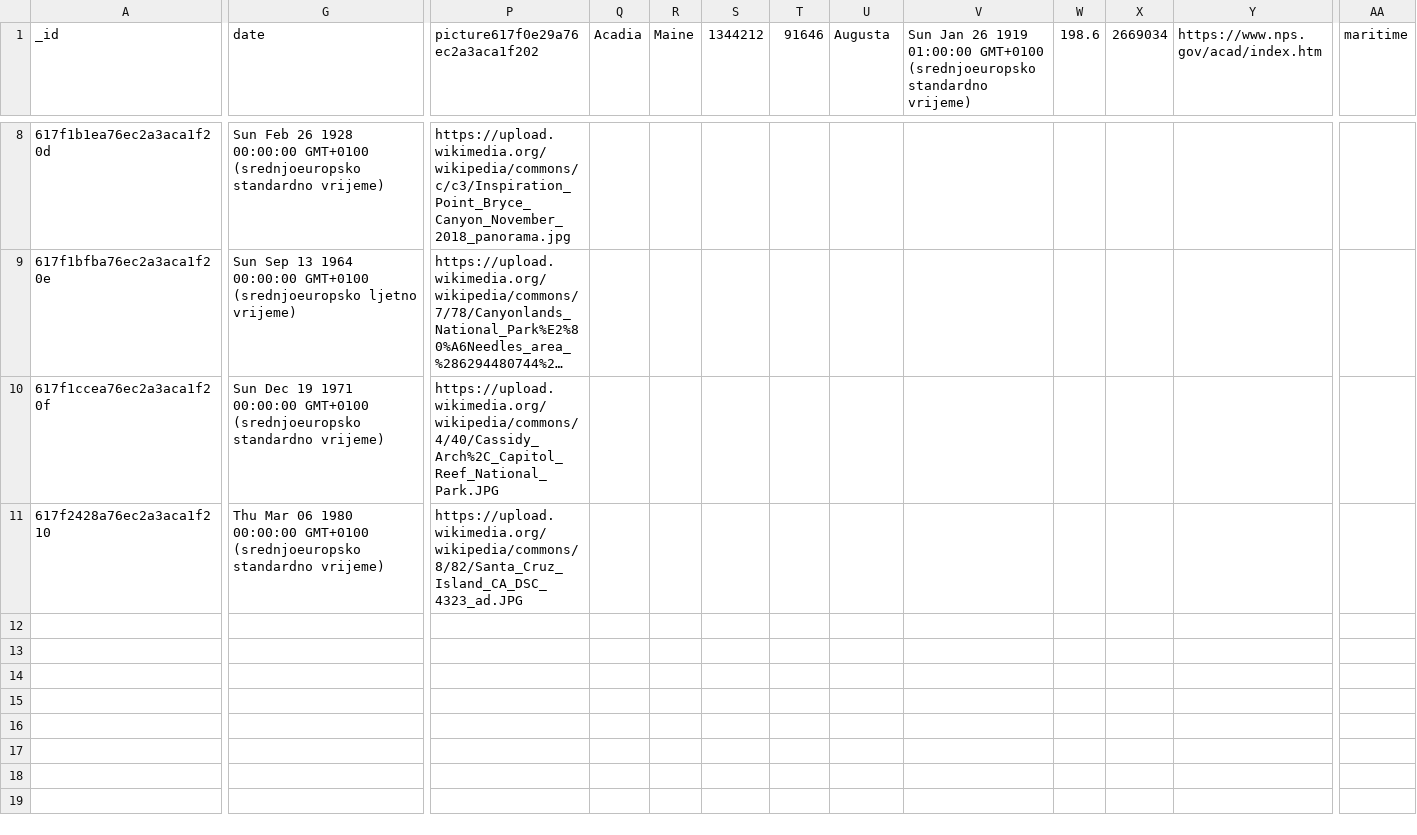
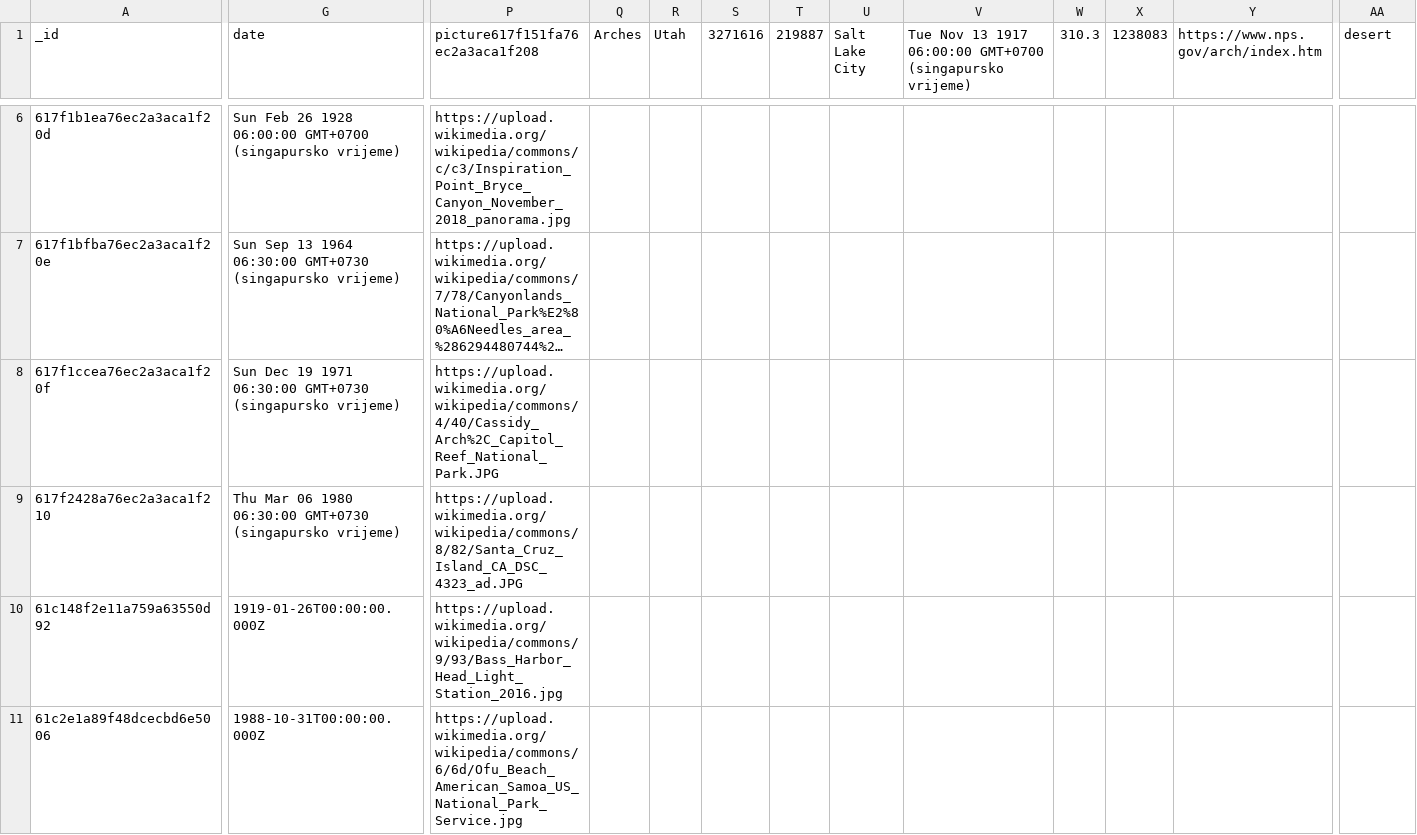
Before and after one commit to ampavicic/National-Parks-of-the-USA, a CSV file: drugi_lab/data/parkovi.csv, drawn as a sheet; only a part is shown, gaps mark what is left out; long unchanged cells end in …; addresses are those after the commit; rows hold the shown columns only; the diff covers the shown part only; the diff names each change by its address in the sheet, - before the commit and + after, or states it on an @@ line.

```diff
--- a/drugi_lab/data/parkovi.csv
+++ b/drugi_lab/data/parkovi.csv
-P1: picture617f0e29a76ec2a3aca1f202
+P1: picture617f151fa76ec2a3aca1f208
-Q1: Acadia
+Q1: Arches
-R1: Maine
+R1: Utah
-S1: 1344212
+S1: 3271616
-T1: 91646
+T1: 219887
-U1: Augusta
+U1: Salt Lake City
-V1: Sun Jan 26 1919 01:00:00 GMT+0100 (srednjoeuropsko standardno vrijeme)
+V1: Tue Nov 13 1917 06:00:00 GMT+0700 (singapursko vrijeme)
-W1: 198.6
+W1: 310.3
-X1: 2669034
+X1: 1238083
-Y1: https://www.nps.gov/acad/index.htm
+Y1: https://www.nps.gov/arch/index.htm
-AA1: maritime
+AA1: desert
-G6 (date): …26 1928 00:00:00 GMT+0100 (srednjoeuropsko standardno vrijeme)
+G6 (date): …26 1928 06:00:00 GMT+0700 (singapursko vrijeme)
-G7 (date): …13 1964 00:00:00 GMT+0100 (srednjoeuropsko ljetno vrijeme)
+G7 (date): …13 1964 06:30:00 GMT+0730 (singapursko vrijeme)
-G8 (date): …19 1971 00:00:00 GMT+0100 (srednjoeuropsko standardno vrijeme)
+G8 (date): …19 1971 06:30:00 GMT+0730 (singapursko vrijeme)
-G9 (date): …06 1980 00:00:00 GMT+0100 (srednjoeuropsko standardno vrijeme)
+G9 (date): …06 1980 06:30:00 GMT+0730 (singapursko vrijeme)
+row 10: 61c148f2e11a759a63550d92 | 1919-01-26T00:00:00.000Z | https://upload.wikimedia.org/wikipedia/commons/9/93/Bass_Harbor_Head_Light_Station_2016.jpg
+row 11: 61c2e1a89f48dcecbd6e5006 | 1988-10-31T00:00:00.000Z | https://upload.wikimedia.org/wikipedia/commons/6/6d/Ofu_Beach_American_Samoa_US_National_Park_Service.jpg
```
Also changed, not shown: 2 removed rows and 8 edited cells elsewhere in this file, 27 other files.
